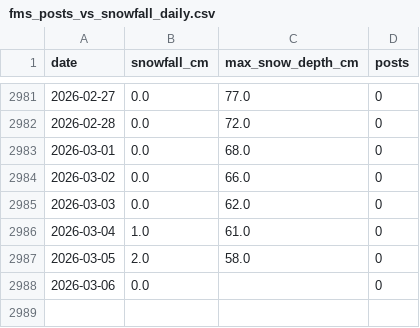
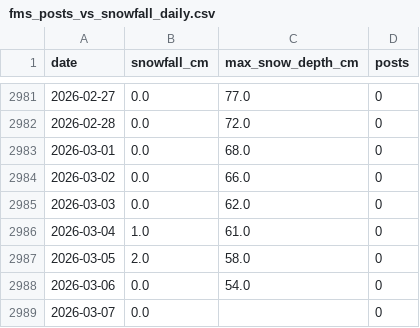
Before and after one commit to 98wrvgxrn9-ctrl/aomori-snow-tracker, a CSV file: data/processed/fms/fms_posts_vs_snowfall_daily.csv, drawn as a sheet; only a part is shown, gaps mark what is left out.

```diff
--- a/data/processed/fms/fms_posts_vs_snowfall_daily.csv
+++ b/data/processed/fms/fms_posts_vs_snowfall_daily.csv
@@ -2987,2 +2987,3 @@
 2026-03-05,2.0,58.0,0
-2026-03-06,0.0,,0
+2026-03-06,0.0,54.0,0
+2026-03-07,0.0,,0
```
Also changed, not shown: data/processed/fms/aomori_snowfall_daily.csv, data/processed/fms/winter_snowfall_summary.csv, 2 other files.
